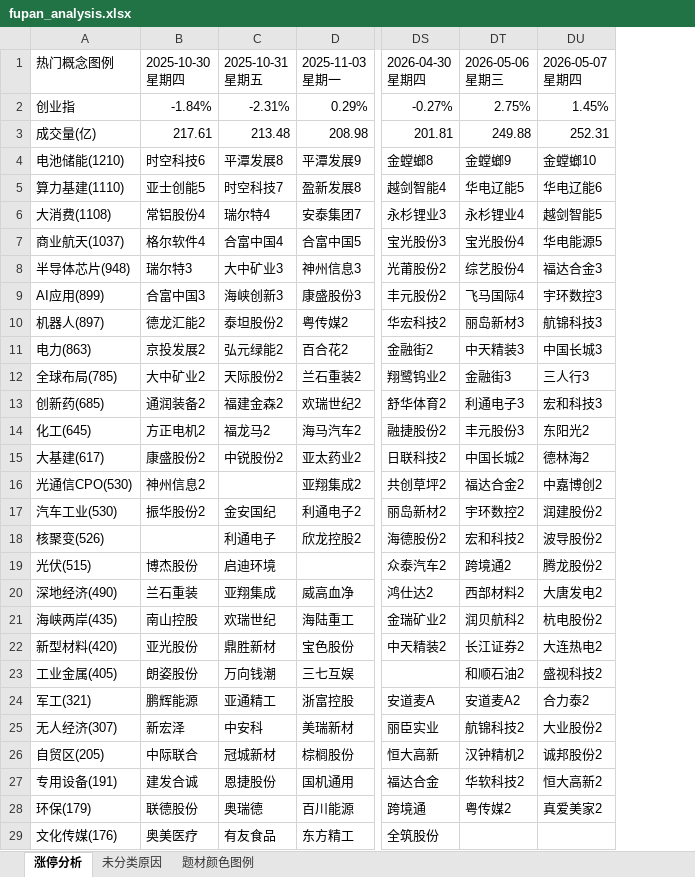
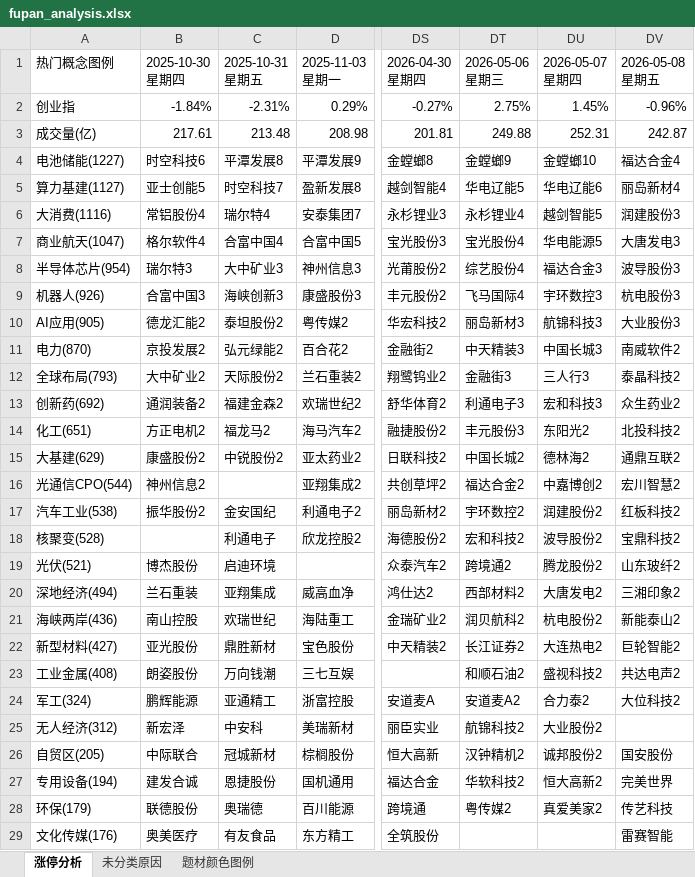
Before and after one commit to KealLiang/HardTrading, an Excel workbook: excel/fupan_analysis.xlsx, sheet 涨停分析, drawn as a sheet; only a part is shown, gaps mark what is left out; values as stored, in another font and other column widths than the file's, no cell formats; the diff covers the shown part only; the diff names each change by its address in the sheet, - before the commit and + after, or states it on an @@ line.

```diff
--- a/excel/fupan_analysis.xlsx (sheet 涨停分析)
+++ b/excel/fupan_analysis.xlsx (sheet 涨停分析)
+column DV (2026-05-08 星期五), rows 2-29: -0.96% | 242.87 | 福达合金4 | 丽岛新材4 | 润建股份3 | 大唐发电3 | 波导股份3 | 杭电股份3 | 大业股份3 | 南威软件2 | 泰晶科技2 | 众生药业2 | 北投科技2 | 通鼎互联2 | 宏川智慧2 | 红板科技2 | 宝鼎科技2 | 山东玻纤2 | 三湘印象2 | 新能泰山2 | 巨轮智能2 | 共达电声2 | 大位科技2 |  | 国安股份 | 完美世界 | 传艺科技 | 雷赛智能
-A4 (热门概念图例): 电池储能(1210)
+A4 (热门概念图例): 电池储能(1227)
-A5 (热门概念图例): 算力基建(1110)
+A5 (热门概念图例): 算力基建(1127)
-A6 (热门概念图例): 大消费(1108)
+A6 (热门概念图例): 大消费(1116)
-A7 (热门概念图例): 商业航天(1037)
+A7 (热门概念图例): 商业航天(1047)
-A8 (热门概念图例): 半导体芯片(948)
+A8 (热门概念图例): 半导体芯片(954)
-A9 (热门概念图例): AI应用(899)
+A9 (热门概念图例): 机器人(926)
-A10 (热门概念图例): 机器人(897)
+A10 (热门概念图例): AI应用(905)
-A11 (热门概念图例): 电力(863)
+A11 (热门概念图例): 电力(870)
-A12 (热门概念图例): 全球布局(785)
+A12 (热门概念图例): 全球布局(793)
-A13 (热门概念图例): 创新药(685)
+A13 (热门概念图例): 创新药(692)
-A14 (热门概念图例): 化工(645)
+A14 (热门概念图例): 化工(651)
-A15 (热门概念图例): 大基建(617)
+A15 (热门概念图例): 大基建(629)
-A16 (热门概念图例): 光通信CPO(530)
+A16 (热门概念图例): 光通信CPO(544)
-A17 (热门概念图例): 汽车工业(530)
+A17 (热门概念图例): 汽车工业(538)
-A18 (热门概念图例): 核聚变(526)
+A18 (热门概念图例): 核聚变(528)
-A19 (热门概念图例): 光伏(515)
+A19 (热门概念图例): 光伏(521)
-A20 (热门概念图例): 深地经济(490)
+A20 (热门概念图例): 深地经济(494)
-A21 (热门概念图例): 海峡两岸(435)
+A21 (热门概念图例): 海峡两岸(436)
-A22 (热门概念图例): 新型材料(420)
+A22 (热门概念图例): 新型材料(427)
-A23 (热门概念图例): 工业金属(405)
+A23 (热门概念图例): 工业金属(408)
-A24 (热门概念图例): 军工(321)
+A24 (热门概念图例): 军工(324)
-A25 (热门概念图例): 无人经济(307)
+A25 (热门概念图例): 无人经济(312)
-A27 (热门概念图例): 专用设备(191)
+A27 (热门概念图例): 专用设备(194)
```
Also changed, not shown: 9 edited cells elsewhere in this sheet, sheet 未分类原因, sheet 题材颜色图例, cell formats, excel/market_analysis.xlsx, 5 other files.
